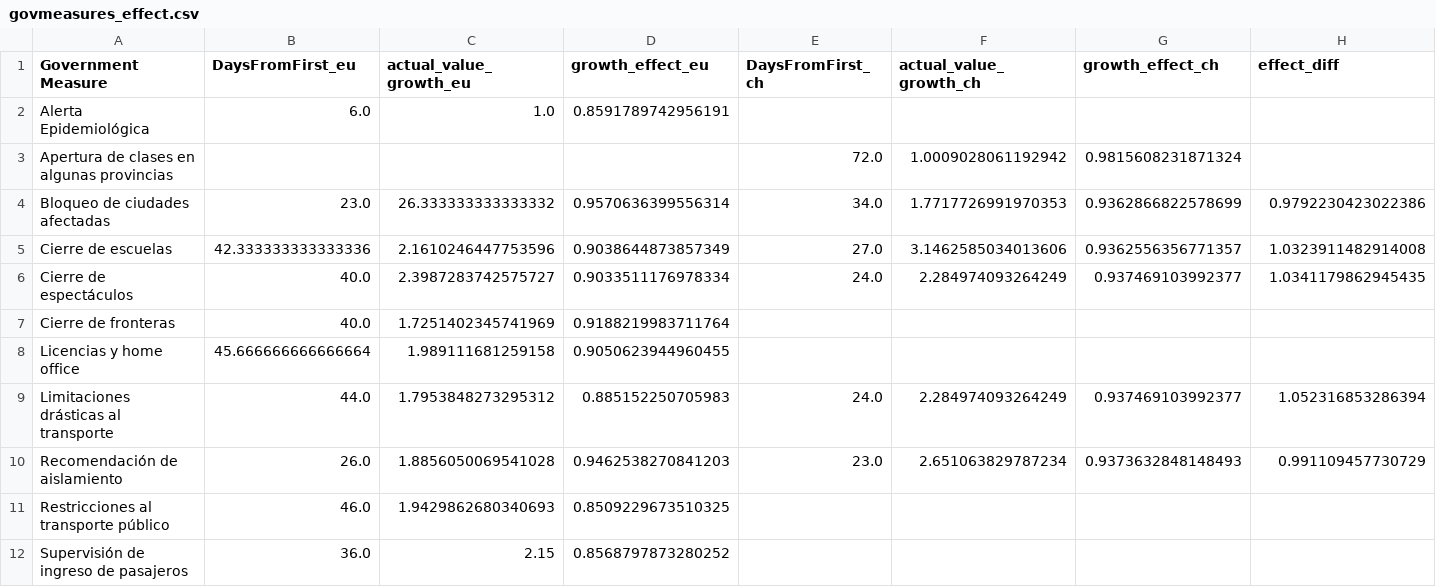
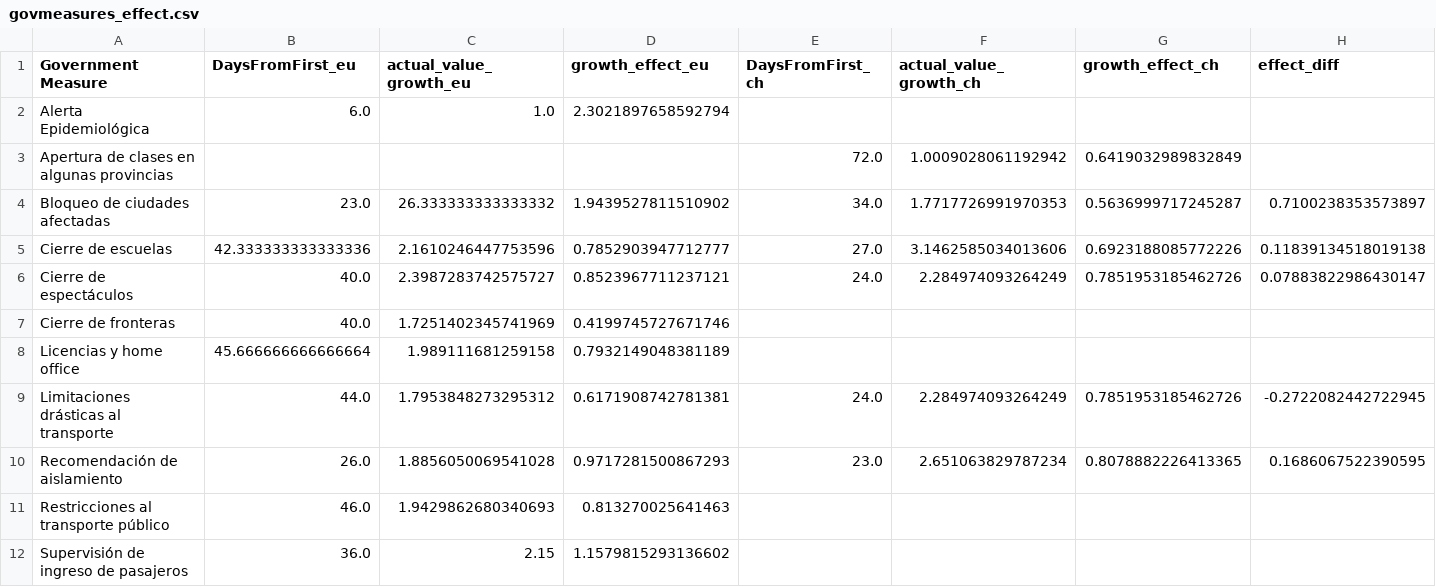
Before and after one commit to cgarcialm/covid_19, a CSV file: data/govmeasures_effect.csv, drawn as a sheet.

```diff
--- a/data/govmeasures_effect.csv
+++ b/data/govmeasures_effect.csv
@@ -1,12 +1,12 @@
 Government Measure,DaysFromFirst_eu,actual_value_growth_eu,growth_effect_eu,DaysFromFirst_ch,actual_value_growth_ch,growth_effect_ch,effect_diff
-Alerta Epidemiológica,6.0,1.0,0.8591789742956191,,,,
-Apertura de clases en algunas provincias,,,,72.0,1.0009028061192942,0.9815608231871324,
-Bloqueo de ciudades afectadas,23.0,26.333333333333332,0.9570636399556314,34.0,1.7717726991970353,0.9362866822578699,0.9792230423022386
-Cierre de escuelas,42.333333333333336,2.1610246447753596,0.9038644873857349,27.0,3.1462585034013606,0.9362556356771357,1.0323911482914008
-Cierre de espectáculos,40.0,2.3987283742575727,0.9033511176978334,24.0,2.284974093264249,0.937469103992377,1.0341179862945435
-Cierre de fronteras,40.0,1.7251402345741969,0.9188219983711764,,,,
-Licencias y home office,45.666666666666664,1.989111681259158,0.9050623944960455,,,,
-Limitaciones drásticas al transporte,44.0,1.7953848273295312,0.885152250705983,24.0,2.284974093264249,0.937469103992377,1.052316853286394
-Recomendación de aislamiento,26.0,1.8856050069541028,0.9462538270841203,23.0,2.651063829787234,0.9373632848148493,0.991109457730729
-Restricciones al transporte público,46.0,1.9429862680340693,0.8509229673510325,,,,
-Supervisión de ingreso de pasajeros,36.0,2.15,0.8568797873280252,,,,
+Alerta Epidemiológica,6.0,1.0,2.3021897658592794,,,,
+Apertura de clases en algunas provincias,,,,72.0,1.0009028061192942,0.6419032989832849,
+Bloqueo de ciudades afectadas,23.0,26.333333333333332,1.9439527811510902,34.0,1.7717726991970353,0.5636999717245287,0.7100238353573897
+Cierre de escuelas,42.333333333333336,2.1610246447753596,0.7852903947712777,27.0,3.1462585034013606,0.6923188085772226,0.11839134518019138
+Cierre de espectáculos,40.0,2.3987283742575727,0.8523967711237121,24.0,2.284974093264249,0.7851953185462726,0.07883822986430147
+Cierre de fronteras,40.0,1.7251402345741969,0.4199745727671746,,,,
+Licencias y home office,45.666666666666664,1.989111681259158,0.7932149048381189,,,,
+Limitaciones drásticas al transporte,44.0,1.7953848273295312,0.6171908742781381,24.0,2.284974093264249,0.7851953185462726,-0.2722082442722945
+Recomendación de aislamiento,26.0,1.8856050069541028,0.9717281500867293,23.0,2.651063829787234,0.8078882226413365,0.1686067522390595
+Restricciones al transporte público,46.0,1.9429862680340693,0.813270025641463,,,,
+Supervisión de ingreso de pasajeros,36.0,2.15,1.1579815293136602,,,,
```
Also changed, not shown: 14 other files.
